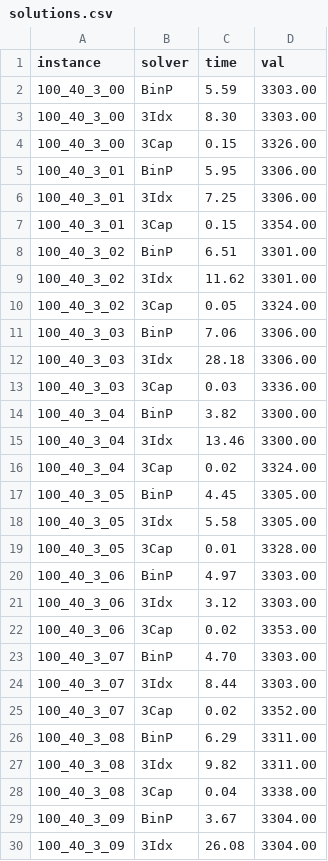
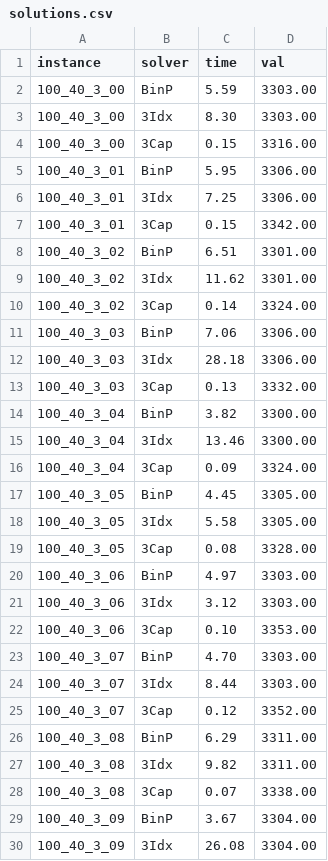
Before and after one commit to tbohne/bsc, a CSV file: StackingProblems/res/solutions/b=3_s/50s/solutions.csv, drawn as a sheet; only a part is shown; the diff covers the shown part only.

Commit message:
updated b=3 (s) 50s solutions

```diff
--- a/StackingProblems/res/solutions/b=3_s/50s/solutions.csv
+++ b/StackingProblems/res/solutions/b=3_s/50s/solutions.csv
@@ -3,27 +3,27 @@ instance,solver,time,val
 100_40_3_00,3Idx,8.30,3303.00
-100_40_3_00,3Cap,0.15,3326.00
+100_40_3_00,3Cap,0.15,3316.00
 100_40_3_01,BinP,5.95,3306.00
 100_40_3_01,3Idx,7.25,3306.00
-100_40_3_01,3Cap,0.15,3354.00
+100_40_3_01,3Cap,0.15,3342.00
 100_40_3_02,BinP,6.51,3301.00
 100_40_3_02,3Idx,11.62,3301.00
-100_40_3_02,3Cap,0.05,3324.00
+100_40_3_02,3Cap,0.14,3324.00
 100_40_3_03,BinP,7.06,3306.00
 100_40_3_03,3Idx,28.18,3306.00
-100_40_3_03,3Cap,0.03,3336.00
+100_40_3_03,3Cap,0.13,3332.00
 100_40_3_04,BinP,3.82,3300.00
 100_40_3_04,3Idx,13.46,3300.00
-100_40_3_04,3Cap,0.02,3324.00
+100_40_3_04,3Cap,0.09,3324.00
 100_40_3_05,BinP,4.45,3305.00
 100_40_3_05,3Idx,5.58,3305.00
-100_40_3_05,3Cap,0.01,3328.00
+100_40_3_05,3Cap,0.08,3328.00
 100_40_3_06,BinP,4.97,3303.00
 100_40_3_06,3Idx,3.12,3303.00
-100_40_3_06,3Cap,0.02,3353.00
+100_40_3_06,3Cap,0.10,3353.00
 100_40_3_07,BinP,4.70,3303.00
 100_40_3_07,3Idx,8.44,3303.00
-100_40_3_07,3Cap,0.02,3352.00
+100_40_3_07,3Cap,0.12,3352.00
 100_40_3_08,BinP,6.29,3311.00
 100_40_3_08,3Idx,9.82,3311.00
-100_40_3_08,3Cap,0.04,3338.00
+100_40_3_08,3Cap,0.07,3338.00
 100_40_3_09,BinP,3.67,3304.00
```
Also changed, not shown: 12 edited cells elsewhere in this file, 20 other files.
